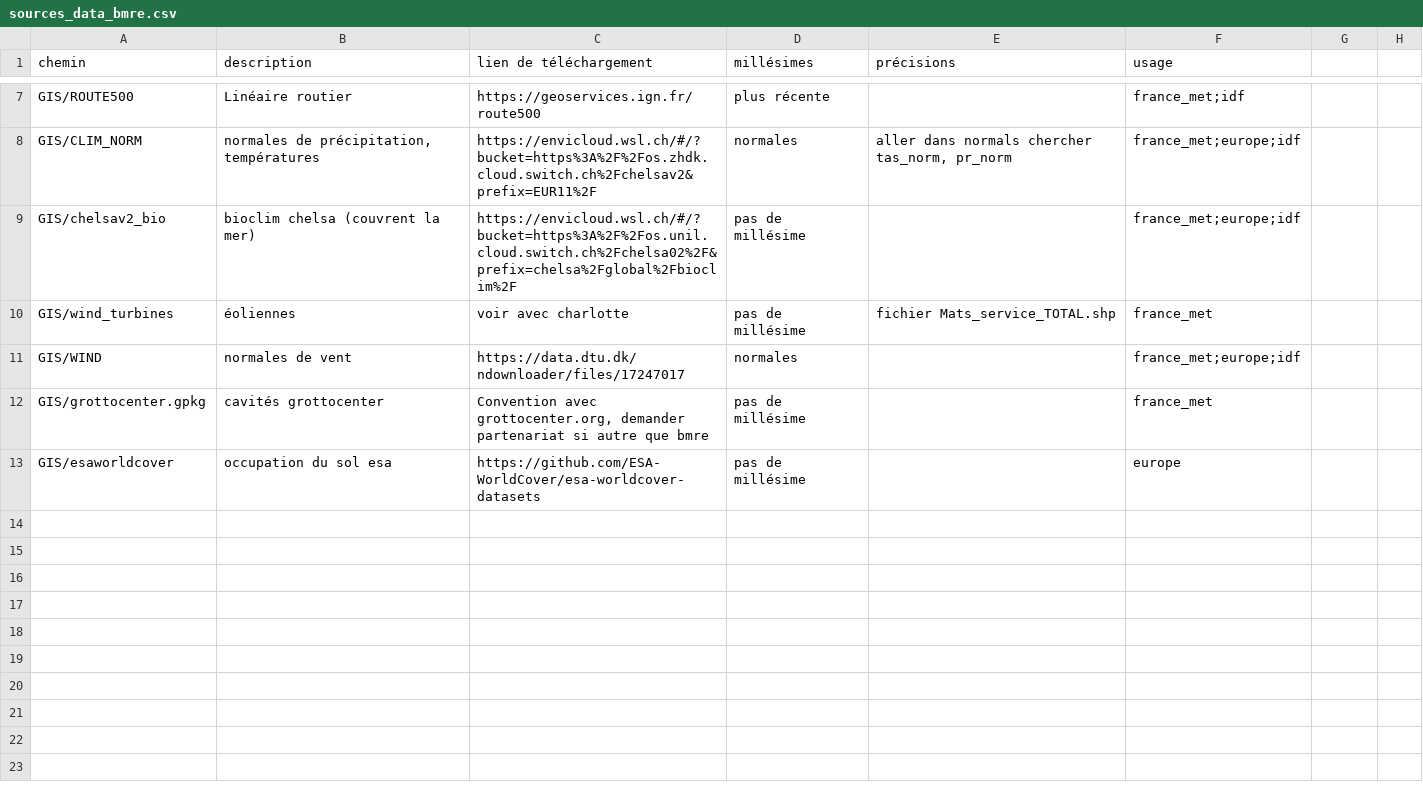
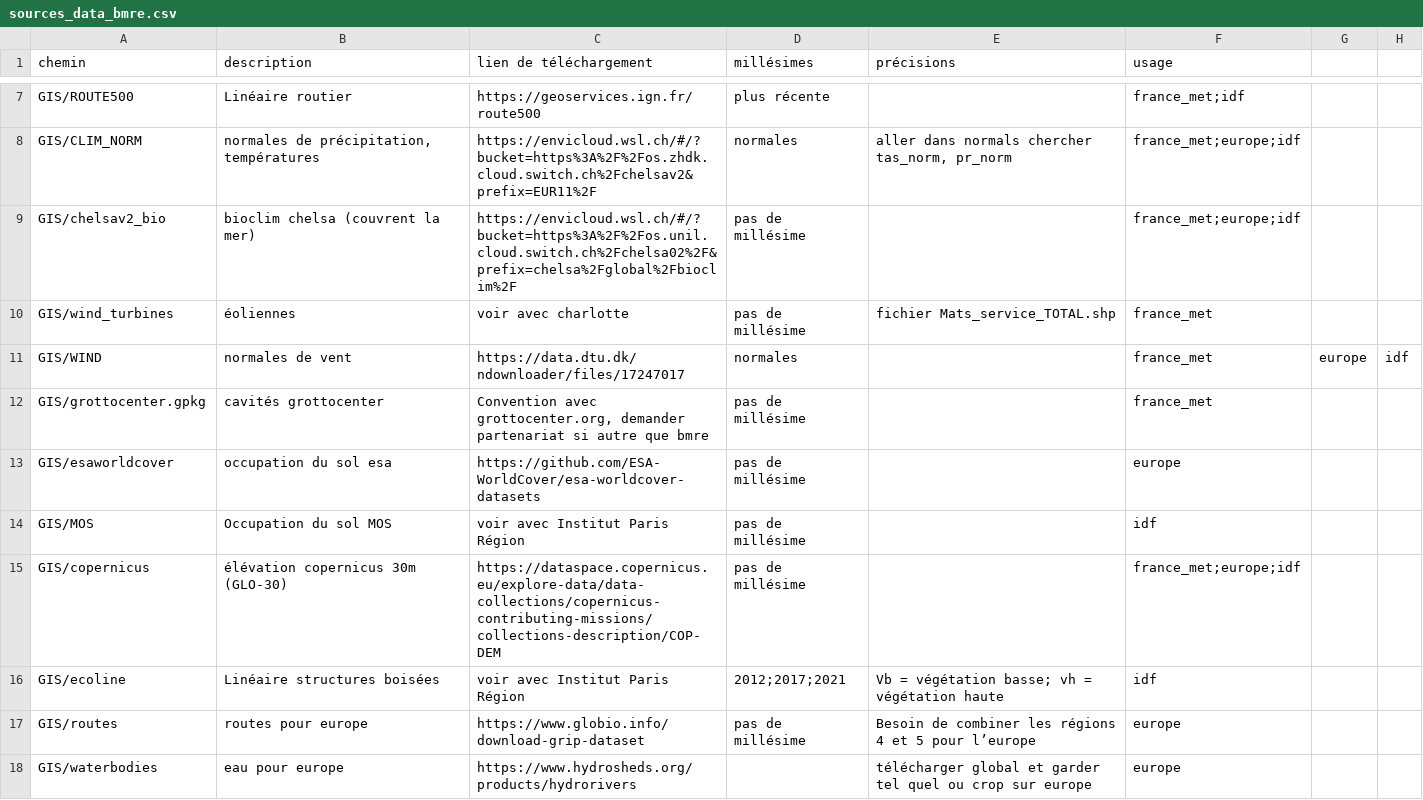
Before and after one commit to Charlotte-Roemer/bat-distribution-connectivity, a CSV file: sources_data_bmre.csv, drawn as a sheet; only a part is shown, gaps mark what is left out; the diff names each change by its address in the sheet, - before the commit and + after, or states it on an @@ line.

```diff
--- a/sources_data_bmre.csv
+++ b/sources_data_bmre.csv
-F11 (usage): france_met;europe;idf
+F11 (usage): france_met
-G11: (empty)
+G11: europe
-H11: (empty)
+H11: idf
+row 14: GIS/MOS | Occupation du sol MOS | voir avec Institut Paris Région | pas de millésime |  | idf
+row 15: GIS/copernicus | élévation copernicus 30m (GLO-30) | https://dataspace.copernicus.eu/explore-data/data-collections/copernicus-contributing-missions/collections-description/COP-DEM | pas de millésime |  | france_met;europe;idf
+row 16: GIS/ecoline | Linéaire structures boisées | voir avec Institut Paris Région | 2012;2017;2021 | Vb = végétation basse; vh = végétation haute | idf
+row 17: GIS/routes | routes pour europe | https://www.globio.info/download-grip-dataset | pas de millésime | Besoin de combiner les régions 4 et 5 pour l’europe | europe
+row 18: GIS/waterbodies | eau pour europe | https://www.hydrosheds.org/products/hydrorivers |  | télécharger global et garder tel quel ou crop sur europe | europe
```
Also changed, not shown: 1 other file.
